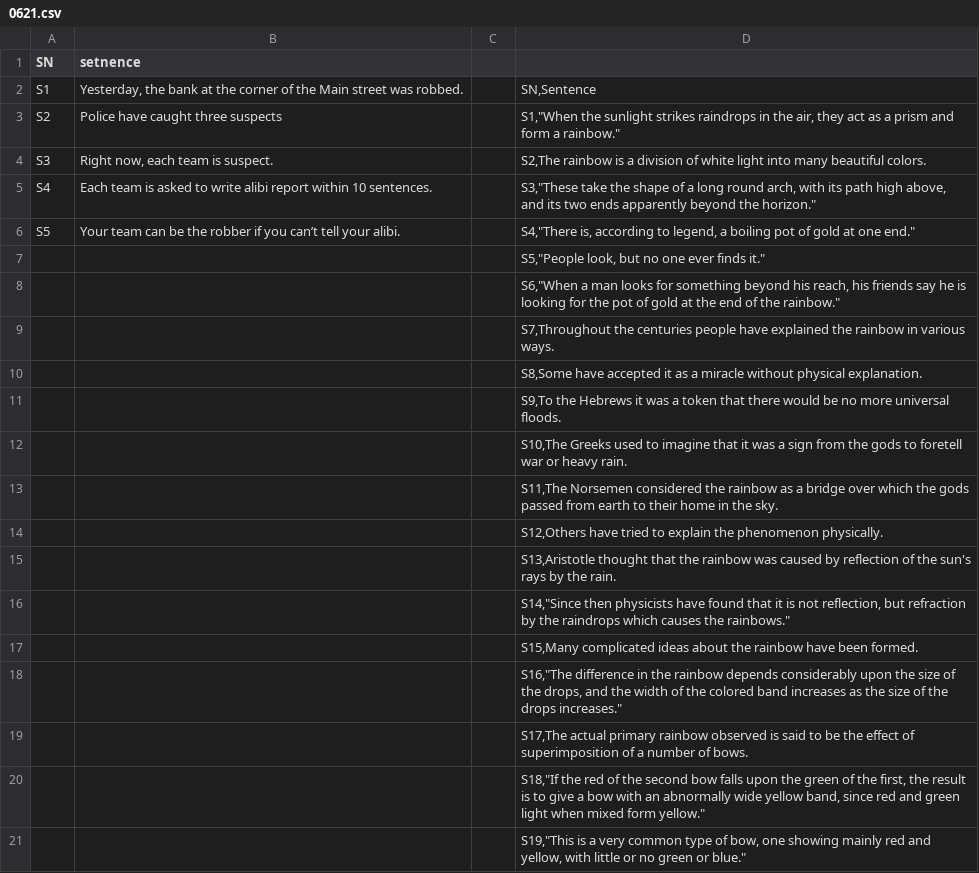
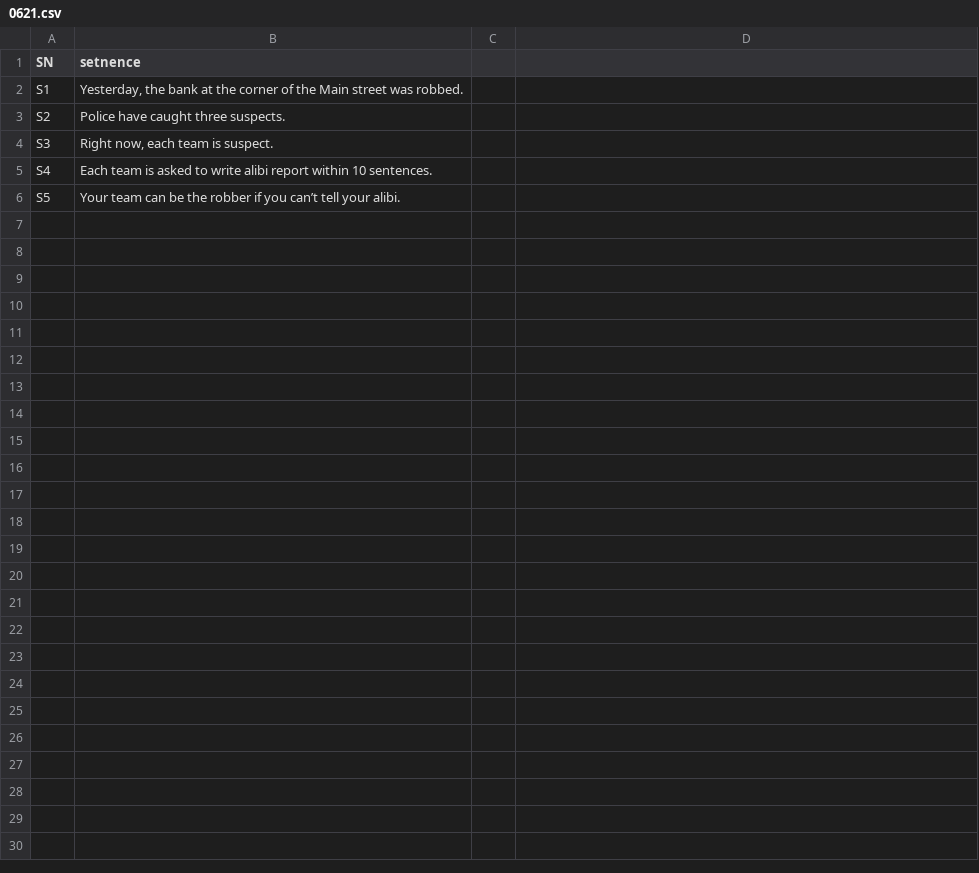
Before and after one commit to Englishson0909/EPA23_SHS, a CSV file: 0621.csv, drawn as a sheet; the diff names each change by its address in the sheet, - before the commit and + after, or states it on an @@ line.

Commit message:
Update 0621.csv

```diff
--- a/0621.csv
+++ b/0621.csv
-D2: SN,Sentence
+D2: (empty)
-B3 (setnence): Police have caught three suspects
+B3 (setnence): Police have caught three suspects.
-D3: S1,"When the sunlight strikes raindrops in the air, they act as a prism and form a rainbow."
+D3: (empty)
-D4: S2,The rainbow is a division of white light into many beautiful colors.
+D4: (empty)
-D5: S3,"These take the shape of a long round arch, with its path high above, and its two ends apparently beyond the horizon."
+D5: (empty)
-D6: S4,"There is, according to legend, a boiling pot of gold at one end."
+D6: (empty)
-row 7:  |  |  | S5,"People look, but no one ever finds it."
-row 8:  |  |  | S6,"When a man looks for something beyond his reach, his friends say he is looking for the pot of gold at the end of the rainbow."
-row 9:  |  |  | S7,Throughout the centuries people have explained the rainbow in various ways.
-row 10:  |  |  | S8,Some have accepted it as a miracle without physical explanation.
-row 11:  |  |  | S9,To the Hebrews it was a token that there would be no more universal floods.
-row 12:  |  |  | S10,The Greeks used to imagine that it was a sign from the gods to foretell war or heavy rain.
-row 13:  |  |  | S11,The Norsemen considered the rainbow as a bridge over which the gods passed from earth to their home in the sky.
-row 14:  |  |  | S12,Others have tried to explain the phenomenon physically.
-row 15:  |  |  | S13,Aristotle thought that the rainbow was caused by reflection of the sun's rays by the rain.
-row 16:  |  |  | S14,"Since then physicists have found that it is not reflection, but refraction by the raindrops which causes the rainbows."
-row 17:  |  |  | S15,Many complicated ideas about the rainbow have been formed.
-row 18:  |  |  | S16,"The difference in the rainbow depends considerably upon the size of the drops, and the width of the colored band increases as the size of the drops increases."
-row 19:  |  |  | S17,The actual primary rainbow observed is said to be the effect of superimposition of a number of bows.
-row 20:  |  |  | S18,"If the red of the second bow falls upon the green of the first, the result is to give a bow with an abnormally wide yellow band, since red and green light when mixed form yellow."
-row 21:  |  |  | S19,"This is a very common type of bow, one showing mainly red and yellow, with little or no green or blue."
```
